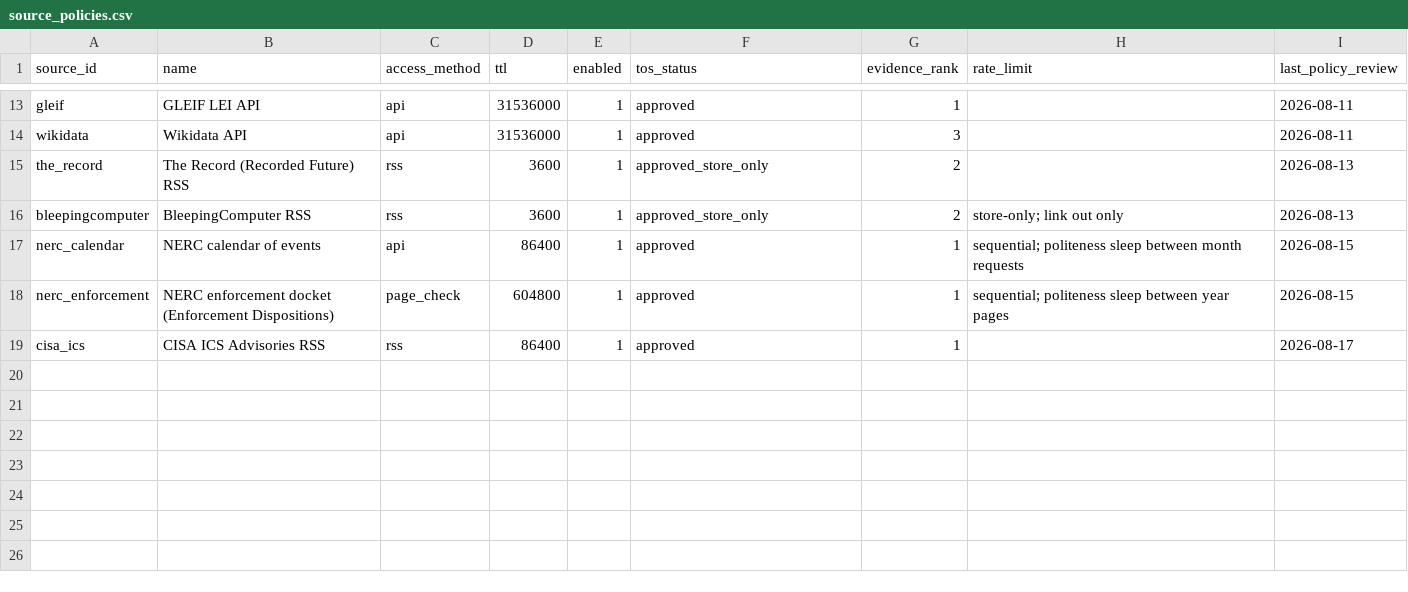
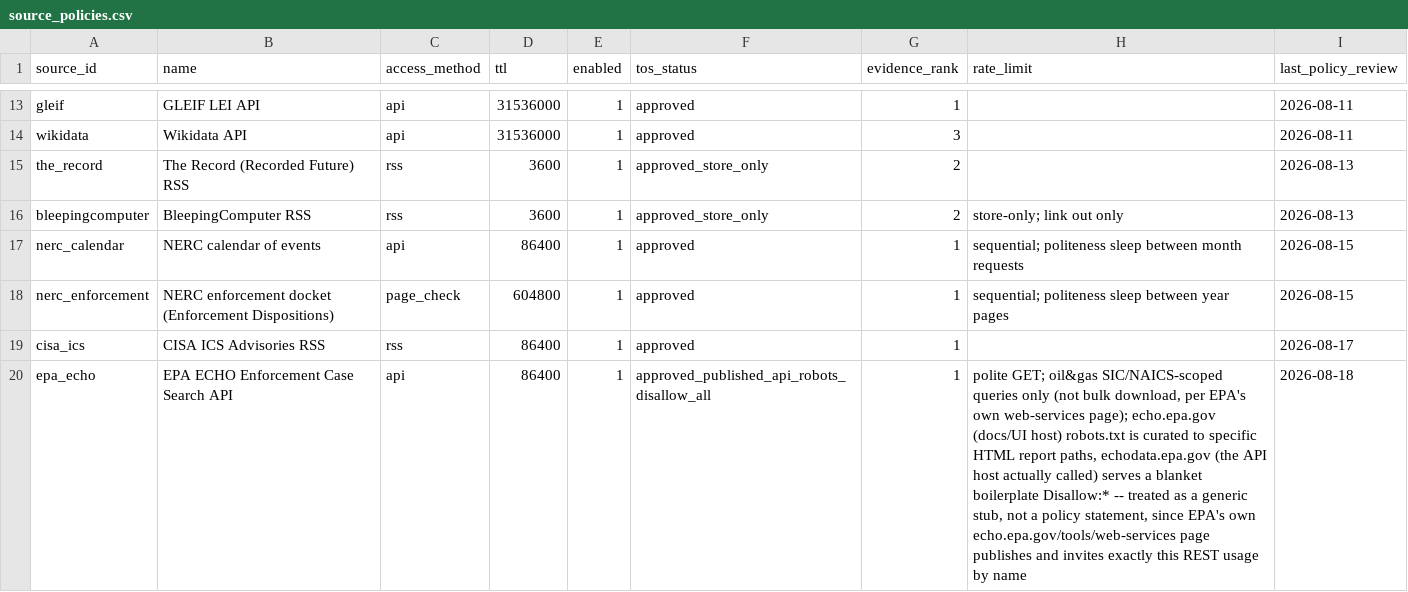
Before and after one commit to Doogit/GridReaper, a CSV file: seeds/source_policies.csv, drawn as a sheet; only a part is shown, gaps mark what is left out.

Commit message:
feat(R7): wire audit_consent_decree via EPA ECHO enforcement cases
Adds app/ingest/epa_echo.py (case_rest_services fetcher, SIC/NAICS-scoped
to all 68 oil & gas watchlist entities, server-filtered to Judicial Civil
cases) and app/classify/environmental_enforcement.py (narrows to civil +
genuinely-settled = the closest non-fabricated consent-decree proxy ECHO's
schema offers, since it has no literal IsConsentDecree field).

Wires TRIGGER_SCOPES (audit_consent_decree: account), a new
seeds/source_policies.csv row, and deploy/ingest_pipeline.sh + its
packaging-test pins. Fixes two pre-existing tests whose hardcoded
6-trigger TRIGGER_SCOPES set broke from the 7th entry.

No probe gate for this unit (SIC/NAICS filterability reaches all 68
entities uniformly, unlike the plan's other conditionally-gated sources).

```diff
--- a/seeds/source_policies.csv
+++ b/seeds/source_policies.csv
@@ -19 +19,2 @@ nerc_enforcement,NERC enforcement docket (Enforcement Dispositions),page_check,6
 cisa_ics,CISA ICS Advisories RSS,rss,86400,1,approved,1,,2026-08-17
+epa_echo,EPA ECHO Enforcement Case Search API,api,86400,1,approved_published_api_robots_disallow_all,1,"polite GET; oil&gas SIC/NAICS-scoped queries only (not bulk download, per EPA's own web-services page); echo.epa.gov (docs/UI host) robots.txt is curated to specific HTML report paths, echodata.epa.gov (the API host actually called) serves a blanket boilerplate Disallow:* -- treated as a generic stub, not a policy statement, since EPA's own echo.epa.gov/tools/web-services page publishes and invites exactly this REST usage by name",2026-08-18
```
Also changed, not shown: 9 other files.
